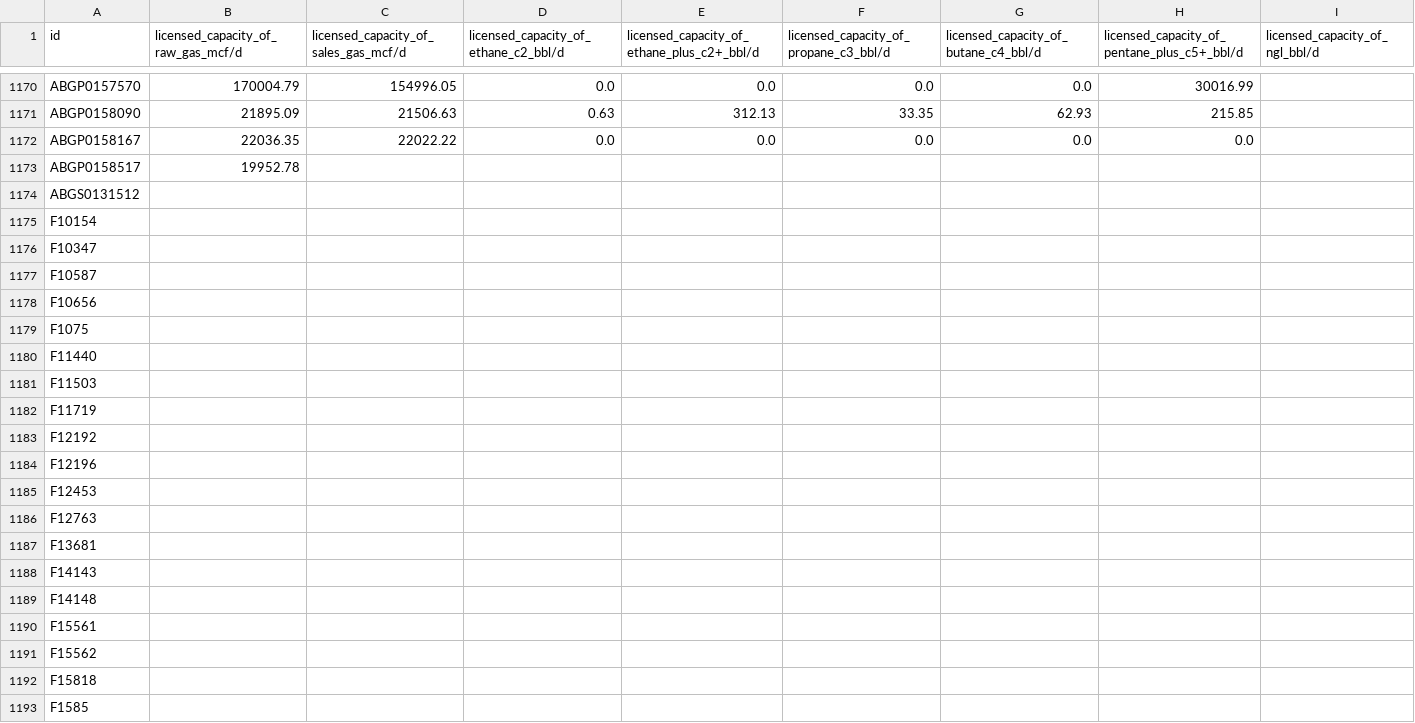
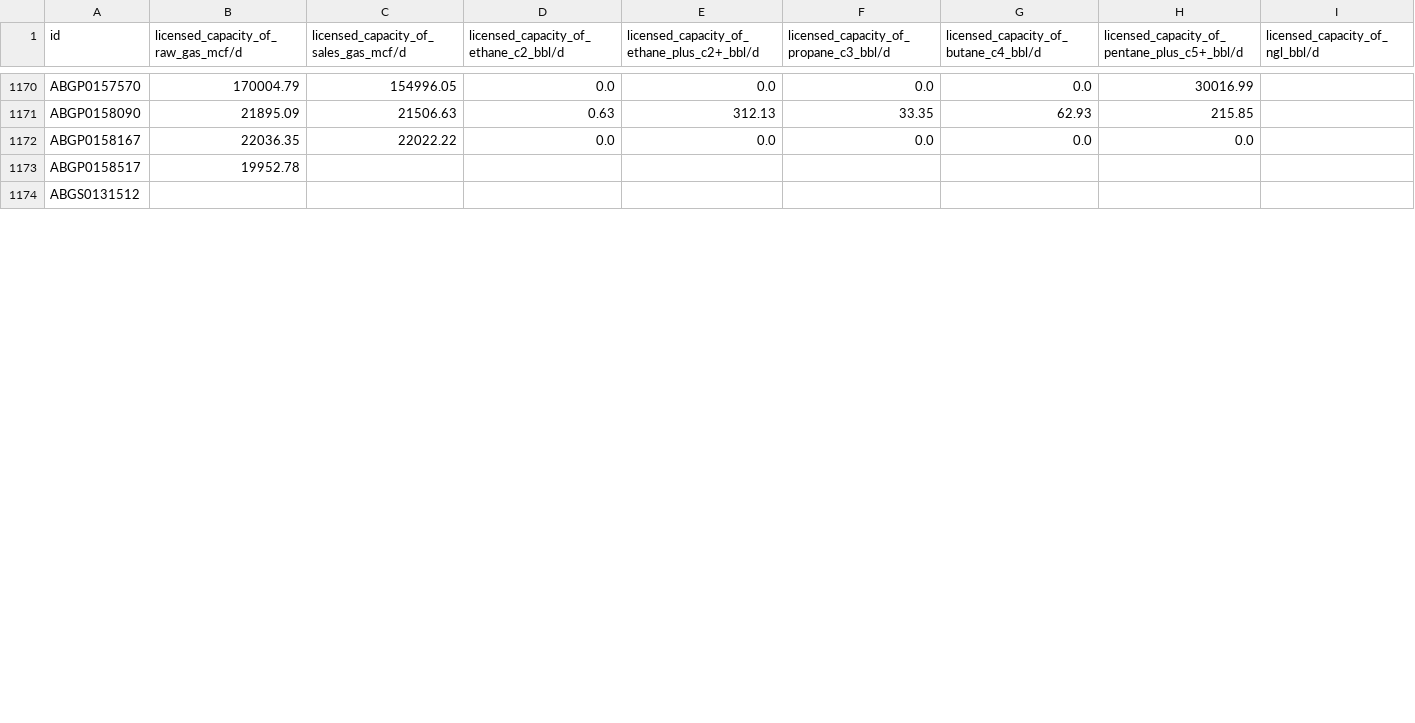
Before and after one commit to gustavo-bravo11/HTC_Hackathon_Team6, a CSV file: data_clean/data_cleaned/facility_capacity/facility_capacity.csv, drawn as a sheet; only a part is shown, gaps mark what is left out; rows hold the shown columns only; the diff covers the shown part only; the diff names each change by its address in the sheet, - before the commit and + after, or states it on an @@ line.

```diff
--- a/data_clean/data_cleaned/facility_capacity/facility_capacity.csv
+++ b/data_clean/data_cleaned/facility_capacity/facility_capacity.csv
-row 1175: F10154
-row 1176: F10347
-row 1177: F10587
-row 1178: F10656
-row 1179: F1075
-row 1180: F11440
-row 1181: F11503
-row 1182: F11719
-row 1183: F12192
-row 1184: F12196
-row 1185: F12453
-row 1186: F12763
-row 1187: F13681
-row 1188: F14143
-row 1189: F14148
-row 1190: F15561
-row 1191: F15562
-row 1192: F15818
-row 1193: F1585
```
Also changed, not shown: 116 removed rows elsewhere in this file, 1 other file.
